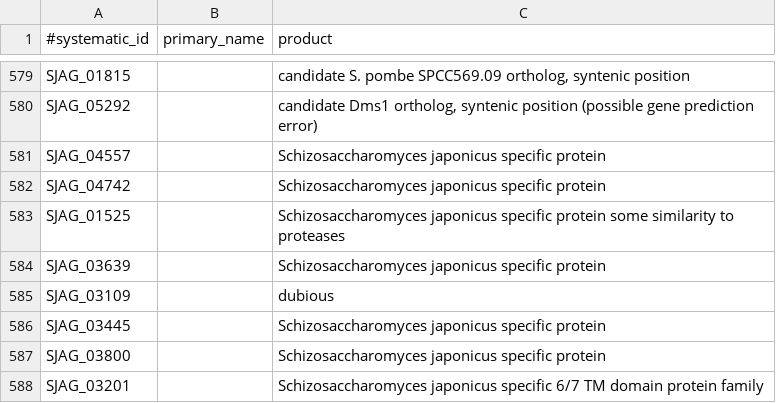
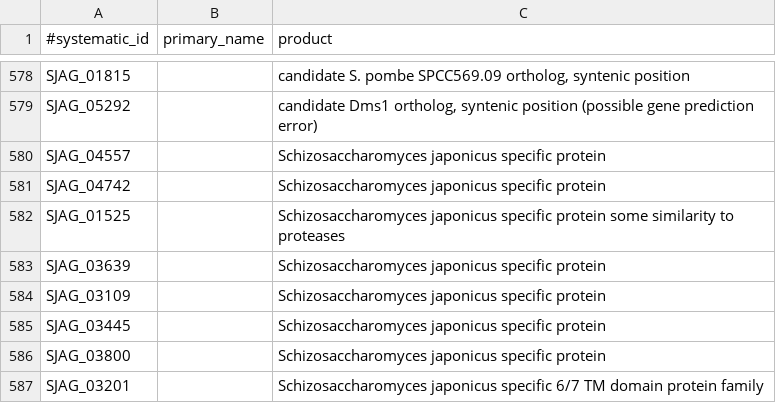
Before and after one commit to japonicusdb/japonicus-curation, a TSV file: names_and_products.tsv, drawn as a sheet; only a part is shown, gaps mark what is left out; the diff covers the shown part only.

```diff
--- a/names_and_products.tsv
+++ b/names_and_products.tsv
@@ -584,3 +583,3 @@ SJAG_01525		Schizosaccharomyces japonicus specific protein some similarity to pr
 SJAG_03639		Schizosaccharomyces japonicus specific protein
-SJAG_03109		dubious
+SJAG_03109		Schizosaccharomyces japonicus specific protein
 SJAG_03445		Schizosaccharomyces japonicus specific protein
```
Also changed, not shown: 1 added row, 2 removed rows and 4 edited cells elsewhere in this file, compara_pombe_orthologs.tsv, manual_pombe_orthologs.tsv.
